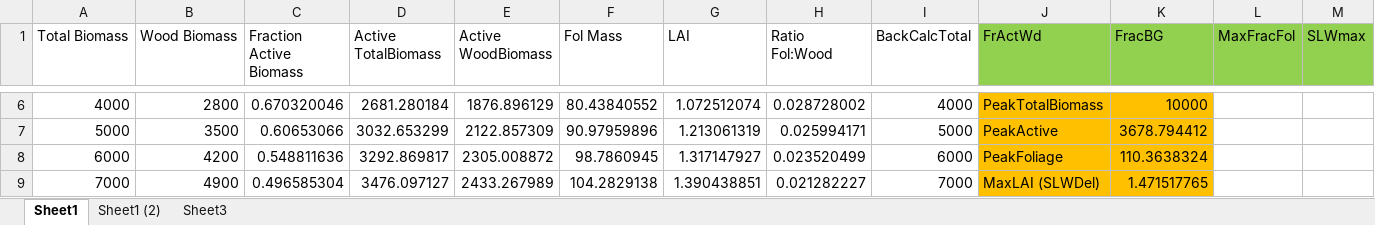
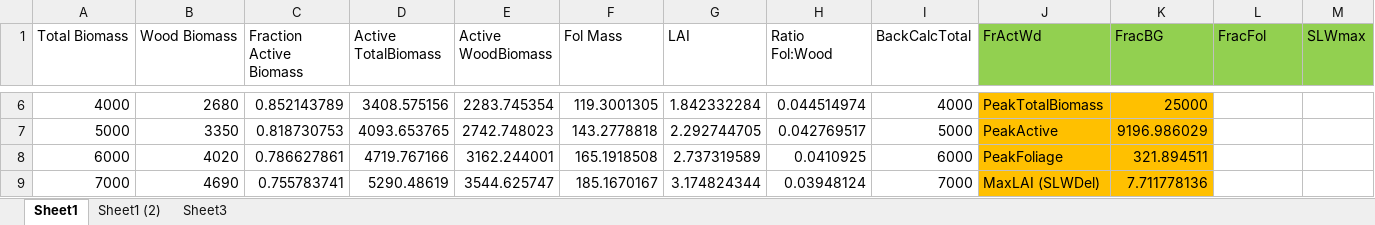
Before and after one commit to LANDIS-II-Foundation/Extension-PnET-Succession, an Excel workbook: deploy/docs/FActiveBio_Foliage.xlsx, sheet Sheet1, drawn as a sheet; only a part is shown, gaps mark what is left out; values as stored, in another font and other column widths than the file's, no borders; charts and pictures not drawn; the diff covers the shown part only; the diff names each change by its address in the sheet, - before the commit and + after, or states it on an @@ line.

```diff
--- a/deploy/docs/FActiveBio_Foliage.xlsx (sheet Sheet1)
+++ b/deploy/docs/FActiveBio_Foliage.xlsx (sheet Sheet1)
-L1: MaxFracFol
+L1: FracFol
-B6 (Wood Biomass): 2800
+B6 (Wood Biomass): 2680
-C6 (Fraction Active Biomass): 0.670320046
+C6 (Fraction Active Biomass): 0.852143789
-D6 (Active TotalBiomass): 2681.280184
+D6 (Active TotalBiomass): 3408.575156
-E6 (Active WoodBiomass): 1876.896129
+E6 (Active WoodBiomass): 2283.745354
-F6 (Fol Mass): 80.43840552
+F6 (Fol Mass): 119.3001305
-G6 (LAI): 1.072512074
+G6 (LAI): 1.842332284
-H6 (Ratio Fol:Wood): 0.028728002
+H6 (Ratio Fol:Wood): 0.044514974
-K6 (FracBG): 10000
+K6 (FracBG): 25000
-B7 (Wood Biomass): 3500
+B7 (Wood Biomass): 3350
-C7 (Fraction Active Biomass): 0.60653066
+C7 (Fraction Active Biomass): 0.818730753
-D7 (Active TotalBiomass): 3032.653299
+D7 (Active TotalBiomass): 4093.653765
-E7 (Active WoodBiomass): 2122.857309
+E7 (Active WoodBiomass): 2742.748023
-F7 (Fol Mass): 90.97959896
+F7 (Fol Mass): 143.2778818
-G7 (LAI): 1.213061319
+G7 (LAI): 2.292744705
-H7 (Ratio Fol:Wood): 0.025994171
+H7 (Ratio Fol:Wood): 0.042769517
-K7 (FracBG): 3678.794412
+K7 (FracBG): 9196.986029
-B8 (Wood Biomass): 4200
+B8 (Wood Biomass): 4020
-C8 (Fraction Active Biomass): 0.548811636
+C8 (Fraction Active Biomass): 0.786627861
-D8 (Active TotalBiomass): 3292.869817
+D8 (Active TotalBiomass): 4719.767166
-E8 (Active WoodBiomass): 2305.008872
+E8 (Active WoodBiomass): 3162.244001
-F8 (Fol Mass): 98.7860945
+F8 (Fol Mass): 165.1918508
-G8 (LAI): 1.317147927
+G8 (LAI): 2.737319589
-H8 (Ratio Fol:Wood): 0.023520499
+H8 (Ratio Fol:Wood): 0.0410925
-K8 (FracBG): 110.3638324
+K8 (FracBG): 321.894511
-B9 (Wood Biomass): 4900
+B9 (Wood Biomass): 4690
-C9 (Fraction Active Biomass): 0.496585304
+C9 (Fraction Active Biomass): 0.755783741
-D9 (Active TotalBiomass): 3476.097127
+D9 (Active TotalBiomass): 5290.48619
-E9 (Active WoodBiomass): 2433.267989
+E9 (Active WoodBiomass): 3544.625747
-F9 (Fol Mass): 104.2829138
+F9 (Fol Mass): 185.1670167
-G9 (LAI): 1.390438851
+G9 (LAI): 3.174824344
-H9 (Ratio Fol:Wood): 0.021282227
+H9 (Ratio Fol:Wood): 0.03948124
-K9 (FracBG): 1.471517765
+K9 (FracBG): 7.711778136
```
Also changed, not shown: 977 edited cells and cell formats elsewhere in this sheet, charts or pictures, 8 other files.
